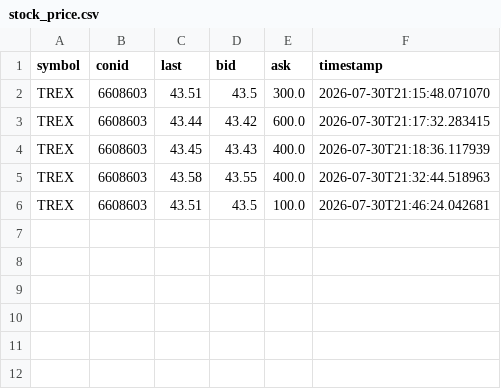
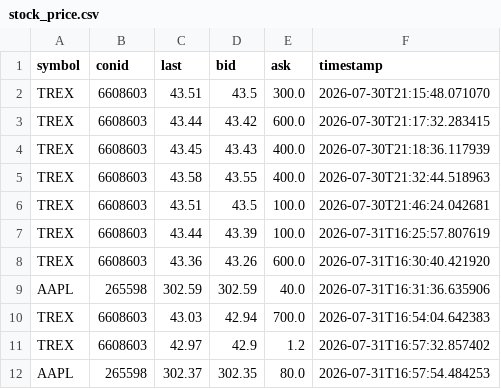
Before and after one commit to MathiasStadler/ibkr_gateway_python_curl, a CSV file: python/renew/stock_price.csv, drawn as a sheet; the diff names each change by its address in the sheet, - before the commit and + after, or states it on an @@ line.

```diff
--- a/python/renew/stock_price.csv
+++ b/python/renew/stock_price.csv
+row 7: TREX | 6608603 | 43.44 | 43.39 | 100.0 | 2026-07-31T16:25:57.807619
+row 8: TREX | 6608603 | 43.36 | 43.26 | 600.0 | 2026-07-31T16:30:40.421920
+row 9: AAPL | 265598 | 302.59 | 302.59 | 40.0 | 2026-07-31T16:31:36.635906
+row 10: TREX | 6608603 | 43.03 | 42.94 | 700.0 | 2026-07-31T16:54:04.642383
+row 11: TREX | 6608603 | 42.97 | 42.9 | 1.2 | 2026-07-31T16:57:32.857402
+row 12: AAPL | 265598 | 302.37 | 302.35 | 80.0 | 2026-07-31T16:57:54.484253
```
Also changed, not shown: python/renew/DelayOptionContracts.csv, 1 other file.
